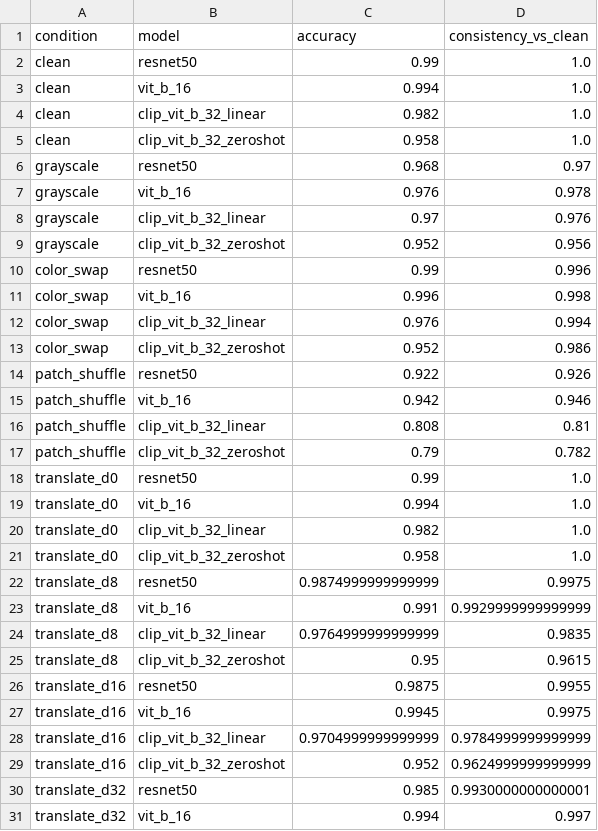
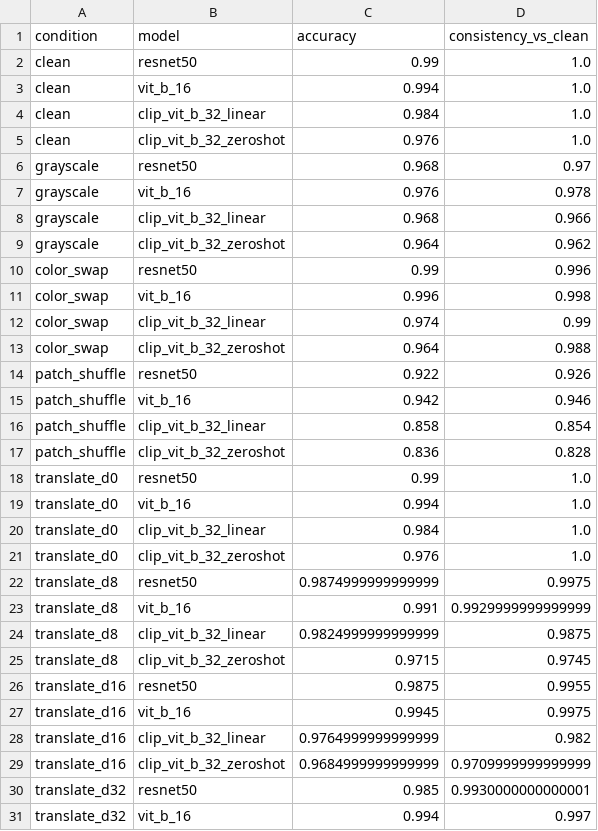
Before and after one commit to ayaanzia/atml-assignment-1, a CSV file: task1/results/all_conditions_summary.csv, drawn as a sheet; only a part is shown; the diff covers the shown part only.

```diff
--- a/task1/results/all_conditions_summary.csv
+++ b/task1/results/all_conditions_summary.csv
@@ -3,28 +3,28 @@ clean,resnet50,0.99,1.0
 clean,vit_b_16,0.994,1.0
-clean,clip_vit_b_32_linear,0.982,1.0
-clean,clip_vit_b_32_zeroshot,0.958,1.0
+clean,clip_vit_b_32_linear,0.984,1.0
+clean,clip_vit_b_32_zeroshot,0.976,1.0
 grayscale,resnet50,0.968,0.97
 grayscale,vit_b_16,0.976,0.978
-grayscale,clip_vit_b_32_linear,0.97,0.976
-grayscale,clip_vit_b_32_zeroshot,0.952,0.956
+grayscale,clip_vit_b_32_linear,0.968,0.966
+grayscale,clip_vit_b_32_zeroshot,0.964,0.962
 color_swap,resnet50,0.99,0.996
 color_swap,vit_b_16,0.996,0.998
-color_swap,clip_vit_b_32_linear,0.976,0.994
-color_swap,clip_vit_b_32_zeroshot,0.952,0.986
+color_swap,clip_vit_b_32_linear,0.974,0.99
+color_swap,clip_vit_b_32_zeroshot,0.964,0.988
 patch_shuffle,resnet50,0.922,0.926
 patch_shuffle,vit_b_16,0.942,0.946
-patch_shuffle,clip_vit_b_32_linear,0.808,0.81
-patch_shuffle,clip_vit_b_32_zeroshot,0.79,0.782
+patch_shuffle,clip_vit_b_32_linear,0.858,0.854
+patch_shuffle,clip_vit_b_32_zeroshot,0.836,0.828
 translate_d0,resnet50,0.99,1.0
 translate_d0,vit_b_16,0.994,1.0
-translate_d0,clip_vit_b_32_linear,0.982,1.0
-translate_d0,clip_vit_b_32_zeroshot,0.958,1.0
+translate_d0,clip_vit_b_32_linear,0.984,1.0
+translate_d0,clip_vit_b_32_zeroshot,0.976,1.0
 translate_d8,resnet50,0.9874999999999999,0.9975
 translate_d8,vit_b_16,0.991,0.9929999999999999
-translate_d8,clip_vit_b_32_linear,0.9764999999999999,0.9835
-translate_d8,clip_vit_b_32_zeroshot,0.95,0.9615
+translate_d8,clip_vit_b_32_linear,0.9824999999999999,0.9875
+translate_d8,clip_vit_b_32_zeroshot,0.9715,0.9745
 translate_d16,resnet50,0.9875,0.9955
 translate_d16,vit_b_16,0.9945,0.9975
-translate_d16,clip_vit_b_32_linear,0.9704999999999999,0.9784999999999999
-translate_d16,clip_vit_b_32_zeroshot,0.952,0.9624999999999999
+translate_d16,clip_vit_b_32_linear,0.9764999999999999,0.982
+translate_d16,clip_vit_b_32_zeroshot,0.9684999999999999,0.9709999999999999
 translate_d32,resnet50,0.985,0.9930000000000001
```
Also changed, not shown: 4 edited cells elsewhere in this file, task1/results/color_bias_results.csv, task1/results/cue_conflict_manifest.csv, 40 other files.
